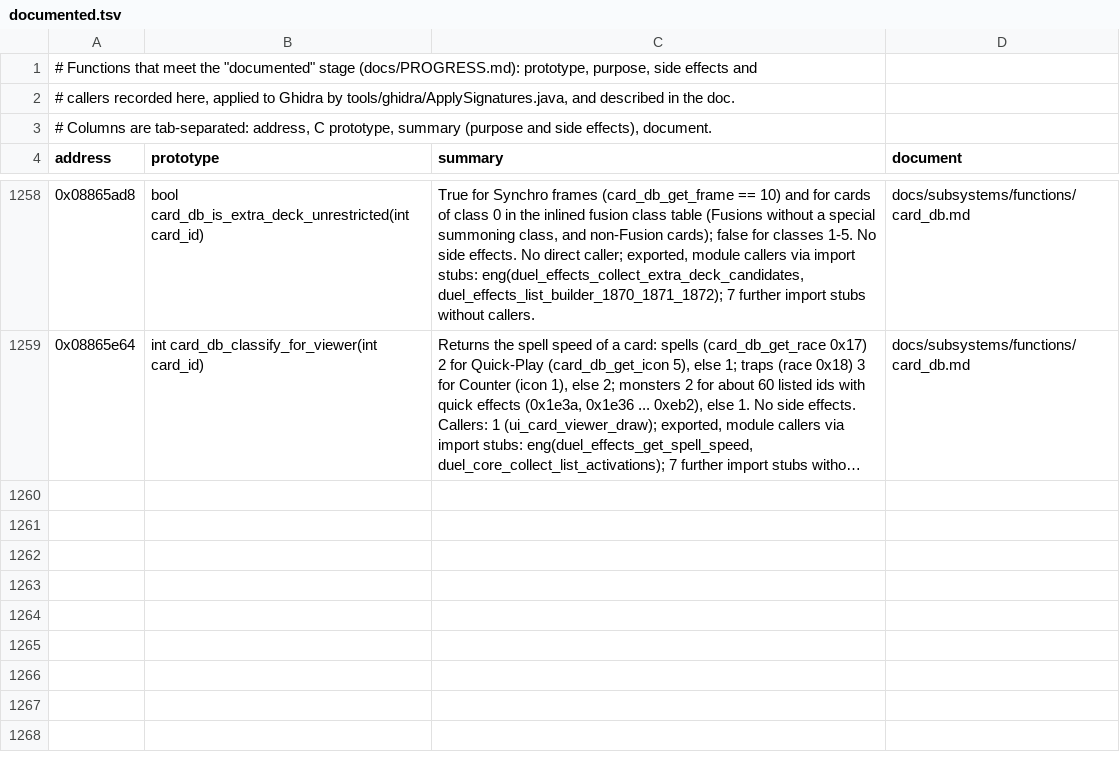
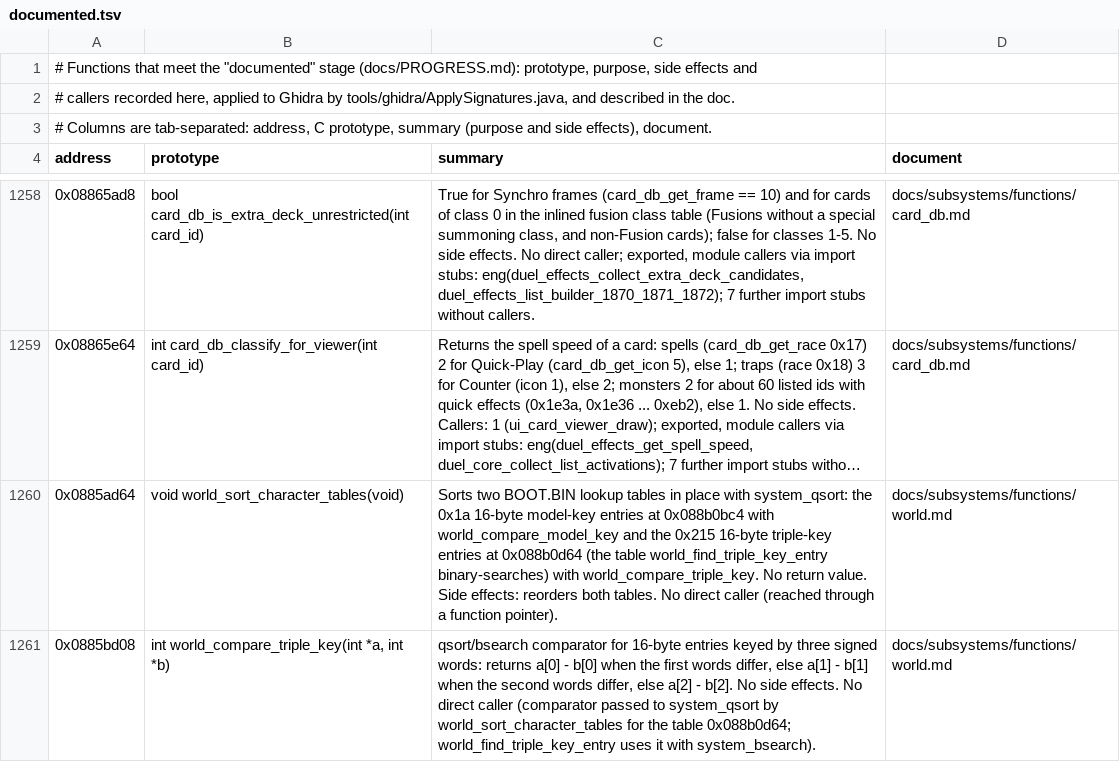
Before and after one commit to Tim-campy/ygo-gx-tagforce3-re, a TSV file: re/documented.tsv, drawn as a sheet; only a part is shown, gaps mark what is left out; long unchanged cells end in …; the diff names each change by its address in the sheet, - before the commit and + after, or states it on an @@ line.

```diff
--- a/re/documented.tsv
+++ b/re/documented.tsv
+row 1260: 0x0885ad64 | void world_sort_character_tables(void) | Sorts two BOOT.BIN lookup tables in place with system_qsort: the 0x1a 16-byte model-key entries at 0x088b0bc4 with world_compare_model_key and the 0x215 16-byte triple-key entries at 0x088b0d64 (the table world_find_triple_key_entry binary-searches) with world_compare_triple_key. No return value. Side effects: reorders both tables. No direct caller (reached through a function pointer). | docs/subsystems/functions/world.md
+row 1261: 0x0885bd08 | int world_compare_triple_key(int *a, int *b) | qsort/bsearch comparator for 16-byte entries keyed by three signed words: returns a[0] - b[0] when the first words differ, else a[1] - b[1] when the second words differ, else a[2] - b[2]. No side effects. No direct caller (comparator passed to system_qsort by world_sort_character_tables for the table 0x088b0d64; world_find_triple_key_entry uses it with system_bsearch). | docs/subsystems/functions/world.md
```
Also changed, not shown: 7 other files.
